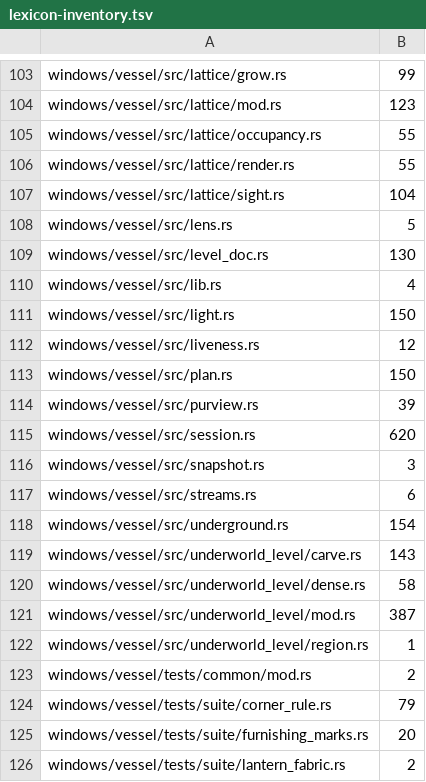
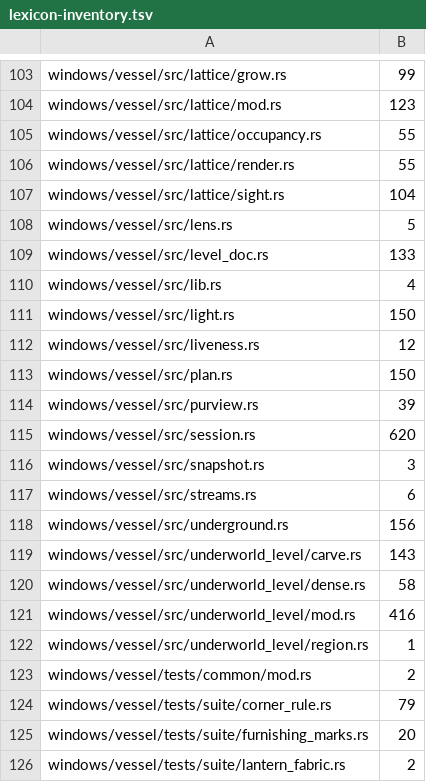
Before and after one commit to hornvale/hornvale, a TSV file: docs/audits/lexicon-inventory.tsv, drawn as a sheet; only a part is shown, gaps mark what is left out.

```diff
--- a/docs/audits/lexicon-inventory.tsv
+++ b/docs/audits/lexicon-inventory.tsv
@@ -108,3 +108,3 @@ windows/vessel/src/lattice/sight.rs	104
 windows/vessel/src/lens.rs	5
-windows/vessel/src/level_doc.rs	130
+windows/vessel/src/level_doc.rs	133
 windows/vessel/src/lib.rs	4
@@ -117,6 +117,6 @@ windows/vessel/src/snapshot.rs	3
 windows/vessel/src/streams.rs	6
-windows/vessel/src/underground.rs	154
+windows/vessel/src/underground.rs	156
 windows/vessel/src/underworld_level/carve.rs	143
 windows/vessel/src/underworld_level/dense.rs	58
-windows/vessel/src/underworld_level/mod.rs	387
+windows/vessel/src/underworld_level/mod.rs	416
 windows/vessel/src/underworld_level/region.rs	1
```
Also changed, not shown: 7 other files.
